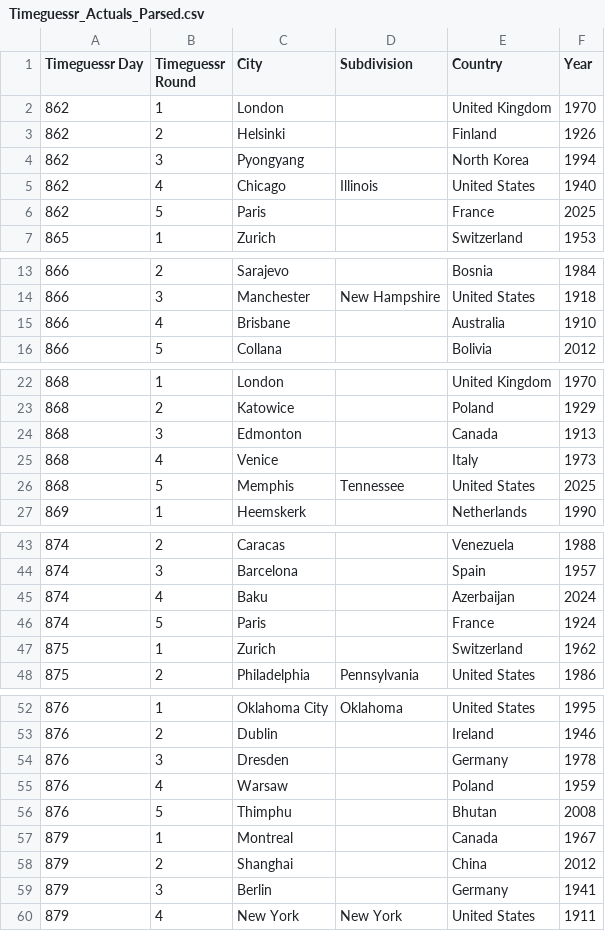
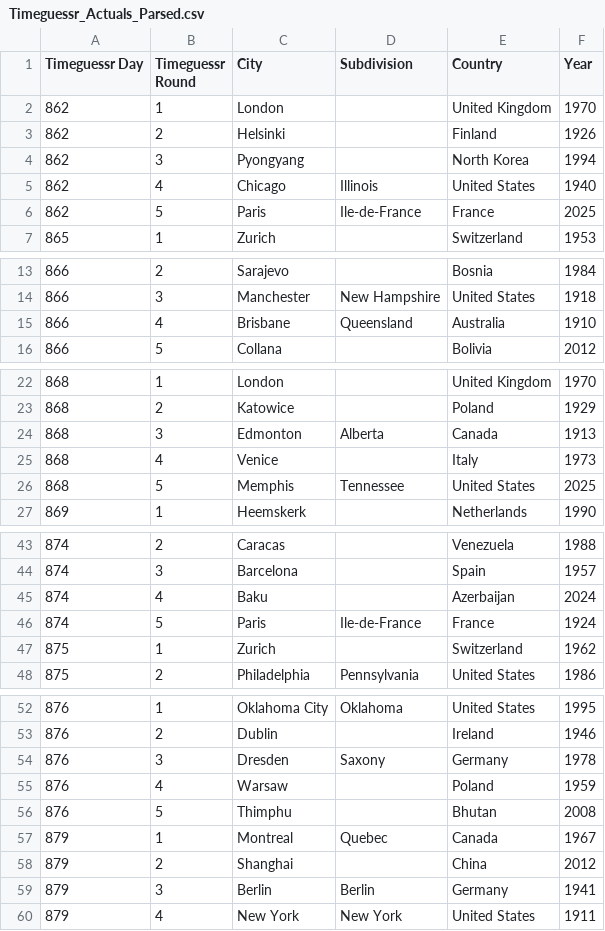
Before and after one commit to sjlarimer/TimeGuessr, a CSV file: Data/Timeguessr_Actuals_Parsed.csv, drawn as a sheet; only a part is shown, gaps mark what is left out; the diff covers the shown part only.

Commit message:
Score Submission + Data Update

```diff
--- a/Data/Timeguessr_Actuals_Parsed.csv
+++ b/Data/Timeguessr_Actuals_Parsed.csv
@@ -5,3 +5,3 @@ Timeguessr Day,Timeguessr Round,City,Subdivision,Country,Year
 862,4,Chicago,Illinois,United States,1940
-862,5,Paris,,France,2025
+862,5,Paris,Ile-de-France,France,2025
 865,1,Zurich,,Switzerland,1953
@@ -14,3 +14,3 @@ Timeguessr Day,Timeguessr Round,City,Subdivision,Country,Year
 866,3,Manchester,New Hampshire,United States,1918
-866,4,Brisbane,,Australia,1910
+866,4,Brisbane,Queensland,Australia,1910
 866,5,Collana,,Bolivia,2012
@@ -23,3 +23,3 @@ Timeguessr Day,Timeguessr Round,City,Subdivision,Country,Year
 868,2,Katowice,,Poland,1929
-868,3,Edmonton,,Canada,1913
+868,3,Edmonton,Alberta,Canada,1913
 868,4,Venice,,Italy,1973
@@ -45,3 +45,3 @@ Timeguessr Day,Timeguessr Round,City,Subdivision,Country,Year
 874,4,Baku,,Azerbaijan,2024
-874,5,Paris,,France,1924
+874,5,Paris,Ile-de-France,France,1924
 875,1,Zurich,,Switzerland,1962
@@ -53,8 +53,8 @@ Timeguessr Day,Timeguessr Round,City,Subdivision,Country,Year
 876,2,Dublin,,Ireland,1946
-876,3,Dresden,,Germany,1978
+876,3,Dresden,Saxony,Germany,1978
 876,4,Warsaw,,Poland,1959
 876,5,Thimphu,,Bhutan,2008
-879,1,Montreal,,Canada,1967
+879,1,Montreal,Quebec,Canada,1967
 879,2,Shanghai,,China,2012
-879,3,Berlin,,Germany,1941
+879,3,Berlin,Berlin,Germany,1941
 879,4,New York,New York,United States,1911
```
Also changed, not shown: 1 edited cell elsewhere in this file, Data/Timeguessr_Stats.csv, 3 other files.
